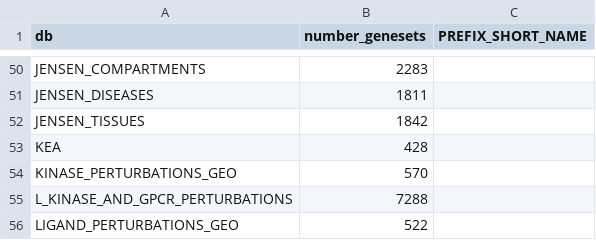
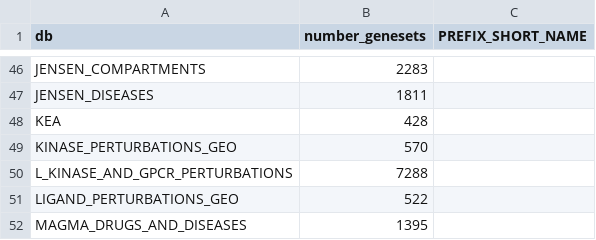
Before and after one commit to bigomics/playdata, a CSV file: data-raw/genesets_map.csv, drawn as a sheet; only a part is shown, gaps mark what is left out; the shorter side is filled out with more unchanged rows; the diff covers the shown part only; the diff names each change by its address in the sheet, - before the commit and + after, or states it on an @@ line.

```diff
--- a/data-raw/genesets_map.csv
+++ b/data-raw/genesets_map.csv
-row 52: JENSEN_TISSUES | 1842
```
Also changed, not shown: 8 removed rows elsewhere in this file, 7 other files.
